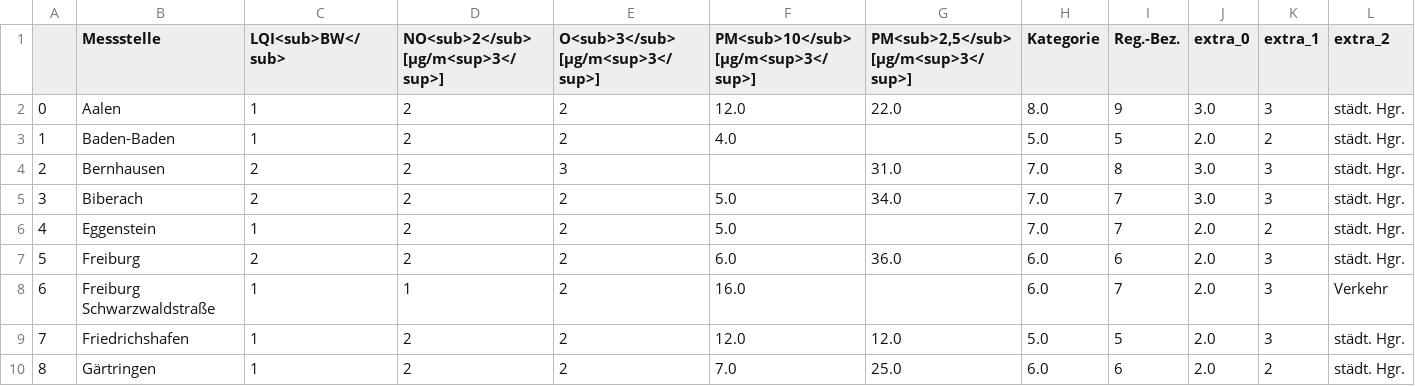
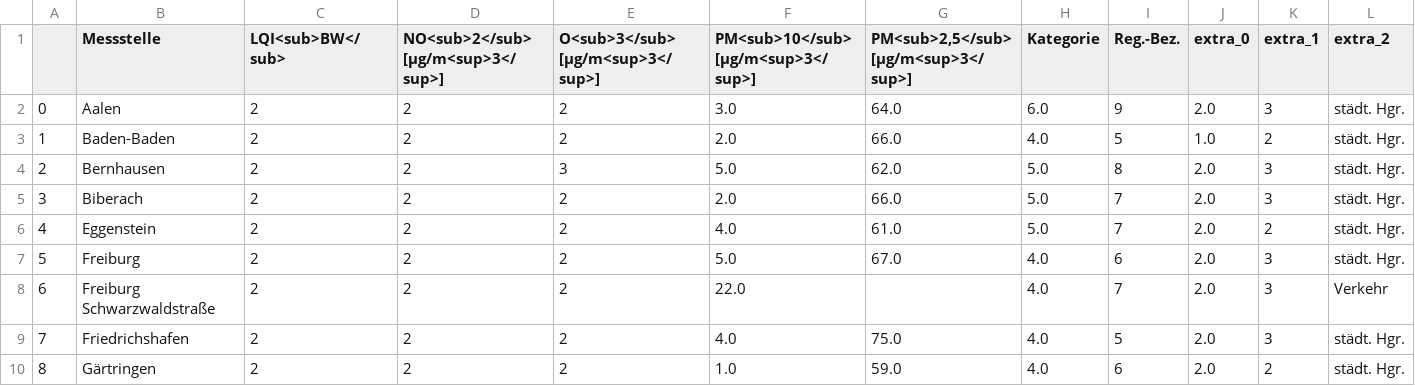
Before and after one commit to AlinaOstra/feinstaub_BW, a CSV file: lufttabelle.csv, drawn as a sheet; only a part is shown; the diff covers the shown part only; the diff names each change by its address in the sheet, - before the commit and + after, or states it on an @@ line.

```diff
--- a/lufttabelle.csv
+++ b/lufttabelle.csv
-C2:C3 (LQI<sub>BW</sub>): 1
+C2:C3 (LQI<sub>BW</sub>): 2
-F2: 12.0
+F2: 3.0
-G2: 22.0
+G2: 64.0
-H2 (Kategorie): 8.0
+H2 (Kategorie): 6.0
-J2 (extra_0): 3.0
+J2 (extra_0): 2.0
-F3: 4.0
+F3: 2.0
-G3: (empty)
+G3: 66.0
-H3 (Kategorie): 5.0
+H3 (Kategorie): 4.0
-J3 (extra_0): 2.0
+J3 (extra_0): 1.0
-F4: (empty)
+F4: 5.0
-G4: 31.0
+G4: 62.0
-H4:H6 (Kategorie): 7.0
+H4:H6 (Kategorie): 5.0
-J4:J5 (extra_0): 3.0
+J4:J5 (extra_0): 2.0
-F5: 5.0
+F5: 2.0
-G5: 34.0
+G5: 66.0
-C6 (LQI<sub>BW</sub>): 1
+C6 (LQI<sub>BW</sub>): 2
-F6: 5.0
+F6: 4.0
-G6: (empty)
+G6: 61.0
-F7: 6.0
+F7: 5.0
-G7: 36.0
+G7: 67.0
-H7:H8 (Kategorie): 6.0
+H7:H8 (Kategorie): 4.0
-C8:C10 (LQI<sub>BW</sub>): 1
+C8:C10 (LQI<sub>BW</sub>): 2
-D8: 1
+D8: 2
-F8: 16.0
+F8: 22.0
-F9: 12.0
+F9: 4.0
-G9: 12.0
+G9: 75.0
-H9 (Kategorie): 5.0
+H9 (Kategorie): 4.0
-F10: 7.0
+F10: 1.0
-G10: 25.0
+G10: 59.0
-H10 (Kategorie): 6.0
+H10 (Kategorie): 4.0
```
Also changed, not shown: 99 edited cells elsewhere in this file.
